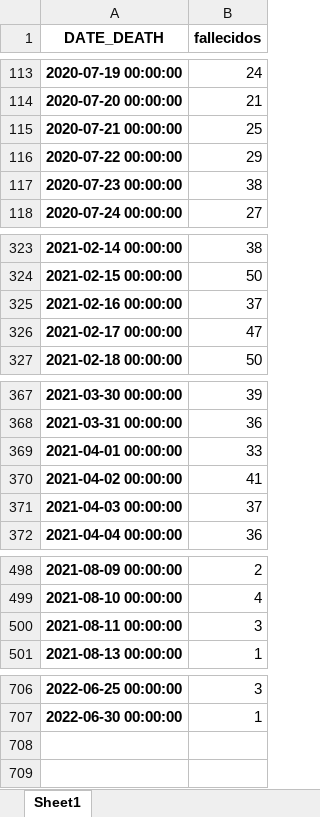
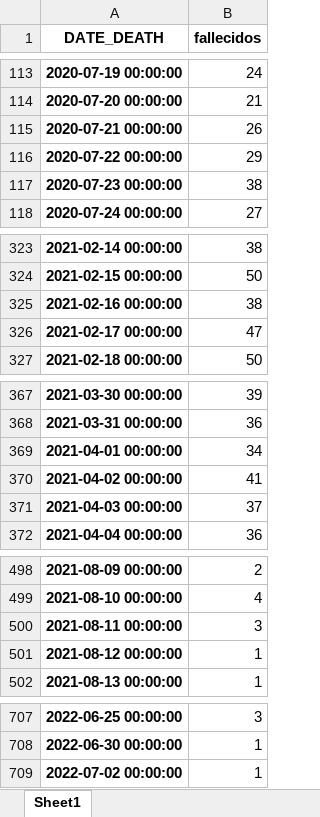
Before and after one commit to pportocarrero/Covid-19, an Excel workbook: regiones/fallecidos_callao.xlsx, sheet Sheet1, drawn as a sheet; only a part is shown, gaps mark what is left out; values as stored, in another font and other column widths than the file's, no borders; the diff covers the shown part only; the diff names each change by its address in the sheet, - before the commit and + after, or states it on an @@ line.

```diff
--- a/regiones/fallecidos_callao.xlsx (sheet Sheet1)
+++ b/regiones/fallecidos_callao.xlsx (sheet Sheet1)
-B115 (fallecidos): 25
+B115 (fallecidos): 26
-B325 (fallecidos): 37
+B325 (fallecidos): 38
-B369 (fallecidos): 33
+B369 (fallecidos): 34
+row 501: 2021-08-12 00:00:00 | 1
+row 709: 2022-07-02 00:00:00 | 1
```
Also changed, not shown: 1 edited cell elsewhere in this sheet, regiones/casos_cajamarca.xlsx, regiones/casos_cusco.xlsx, 50 other files.
